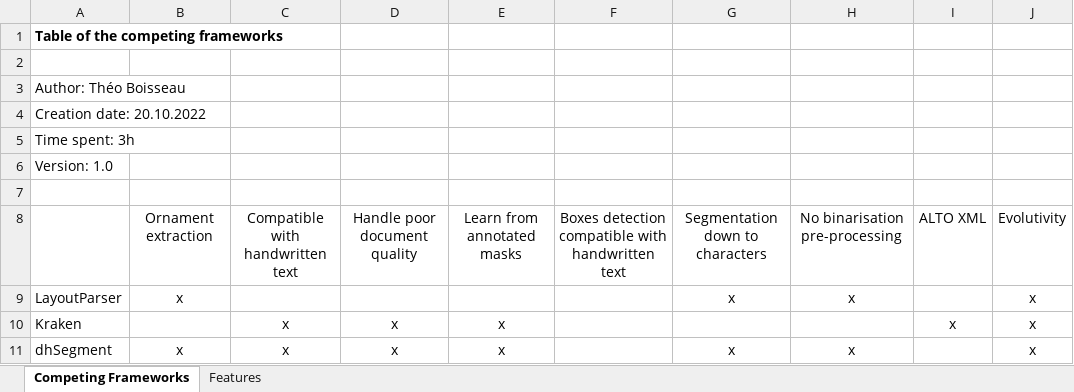
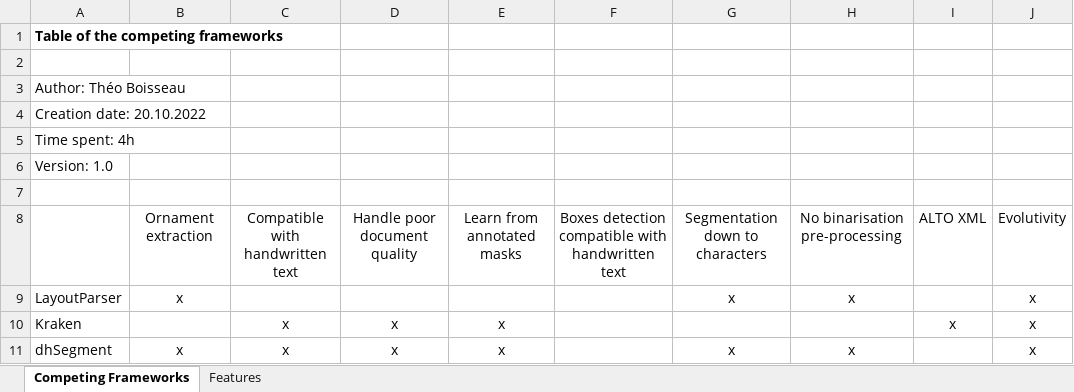
Before and after one commit to theoboiss/deep-agora-doc, an Excel workbook: Deliverables/20221020SpecsFrameworks.xlsx, sheet Competing Frameworks, drawn as a sheet; only a part is shown; values as stored, in another font and other column widths than the file's, no borders; the diff names each change by its address in the sheet, - before the commit and + after, or states it on an @@ line.

Commit message:
Added time spent to Specs Frameworks Table

```diff
--- a/Deliverables/20221020SpecsFrameworks.xlsx (sheet Competing Frameworks)
+++ b/Deliverables/20221020SpecsFrameworks.xlsx (sheet Competing Frameworks)
-A5: Time spent: 3h
+A5: Time spent: 4h
```
